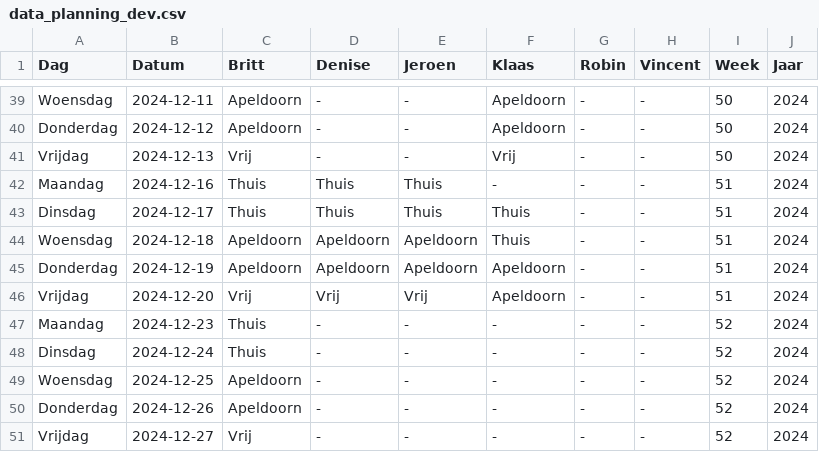
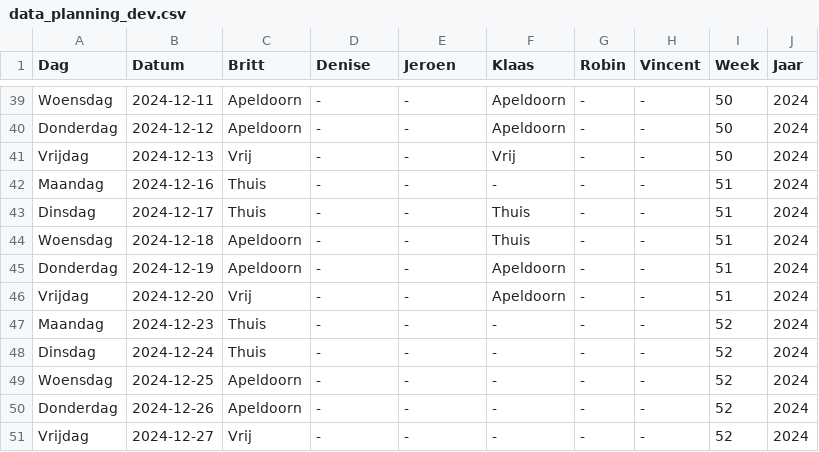
Before and after one commit to Britttvg/planning-tool, a CSV file: src/data/data_planning_dev.csv, drawn as a sheet; only a part is shown, gaps mark what is left out.

Commit message:
Update CSV file src/data/data_planning_dev.csv for week 51

```diff
--- a/src/data/data_planning_dev.csv
+++ b/src/data/data_planning_dev.csv
@@ -41,7 +41,7 @@ Donderdag,2024-12-12,Apeldoorn,-,-,Apeldoorn,-,-,50,2024
 Vrijdag,2024-12-13,Vrij,-,-,Vrij,-,-,50,2024
-Maandag,2024-12-16,Thuis,Thuis,Thuis,-,-,-,51,2024
-Dinsdag,2024-12-17,Thuis,Thuis,Thuis,Thuis,-,-,51,2024
-Woensdag,2024-12-18,Apeldoorn,Apeldoorn,Apeldoorn,Thuis,-,-,51,2024
-Donderdag,2024-12-19,Apeldoorn,Apeldoorn,Apeldoorn,Apeldoorn,-,-,51,2024
-Vrijdag,2024-12-20,Vrij,Vrij,Vrij,Apeldoorn,-,-,51,2024
+Maandag,2024-12-16,Thuis,-,-,-,-,-,51,2024
+Dinsdag,2024-12-17,Thuis,-,-,Thuis,-,-,51,2024
+Woensdag,2024-12-18,Apeldoorn,-,-,Thuis,-,-,51,2024
+Donderdag,2024-12-19,Apeldoorn,-,-,Apeldoorn,-,-,51,2024
+Vrijdag,2024-12-20,Vrij,-,-,Apeldoorn,-,-,51,2024
 Maandag,2024-12-23,Thuis,-,-,-,-,-,52,2024
```
